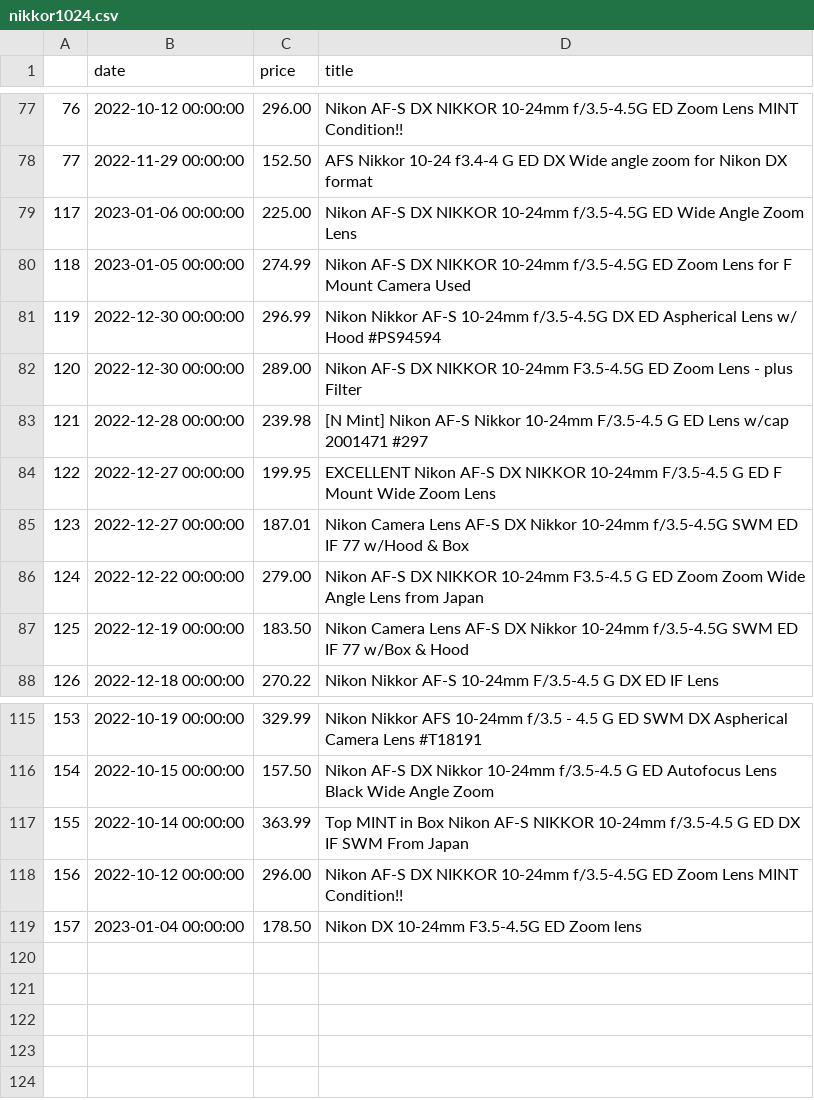
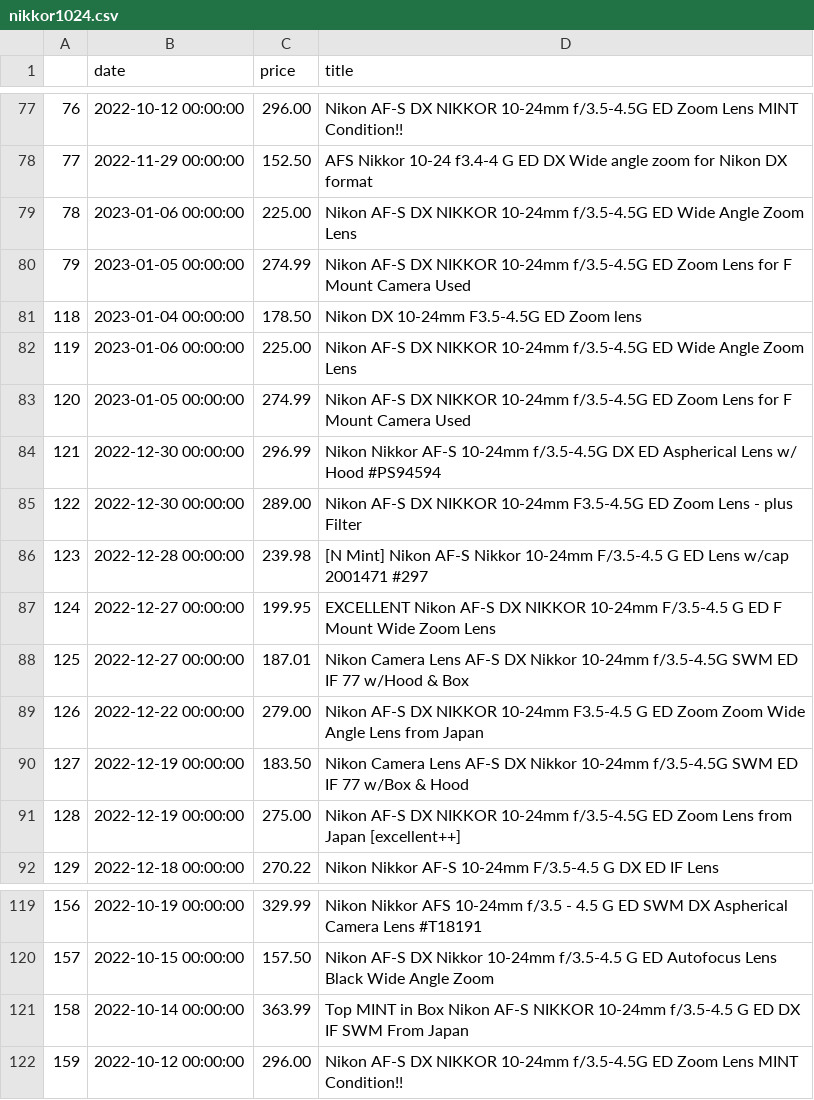
Before and after one commit to kobesar/ebaytracker, a CSV file: data/nikkor1024.csv, drawn as a sheet; only a part is shown, gaps mark what is left out; the diff names each change by its address in the sheet, - before the commit and + after, or states it on an @@ line.

```diff
--- a/data/nikkor1024.csv
+++ b/data/nikkor1024.csv
@@ column A renumbered between rows 79 and 122 @@
@@ row 119 moved to row 81: 118 @@
+row 82: 119 | 2023-01-06 00:00:00 | 225.00 | Nikon AF-S DX NIKKOR 10-24mm f/3.5-4.5G ED Wide Angle Zoom Lens
+row 83: 120 | 2023-01-05 00:00:00 | 274.99 | Nikon AF-S DX NIKKOR 10-24mm f/3.5-4.5G ED Zoom Lens for F Mount Camera Used
+row 91: 128 | 2022-12-19 00:00:00 | 275.00 | Nikon AF-S DX NIKKOR 10-24mm f/3.5-4.5G ED Zoom Lens from Japan [excellent++]
```
Also changed, not shown: data/d7200.csv, data/full_data.csv, 1 other file.
